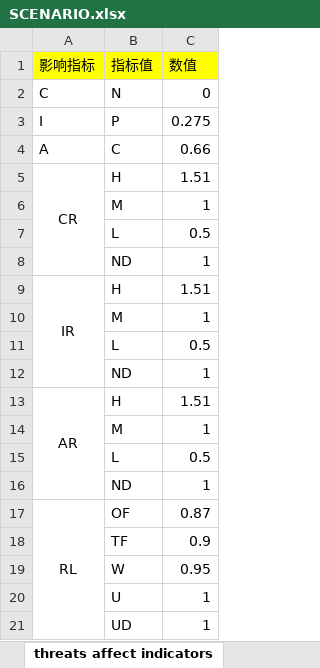
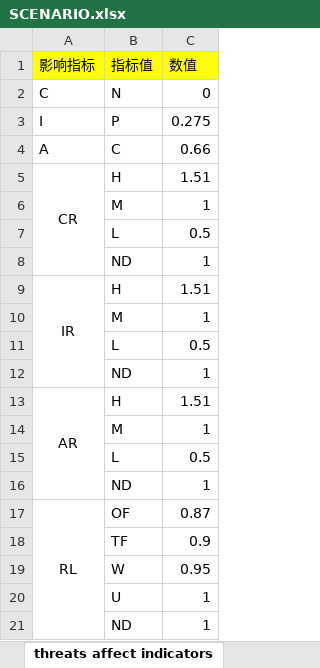
Before and after one commit to WLFJ/CICAT-graph, an Excel workbook: cicat/cvss-example/SCENARIO.xlsx, sheet threats affect indicators, drawn as a sheet; values as stored, in another font and other column widths than the file's, no borders; the diff names each change by its address in the sheet, - before the commit and + after, or states it on an @@ line.

```diff
--- a/cicat/cvss-example/SCENARIO.xlsx (sheet threats affect indicators)
+++ b/cicat/cvss-example/SCENARIO.xlsx (sheet threats affect indicators)
-B21 (指标值): UD
+B21 (指标值): ND
```
Also changed, not shown: 1 other file.
